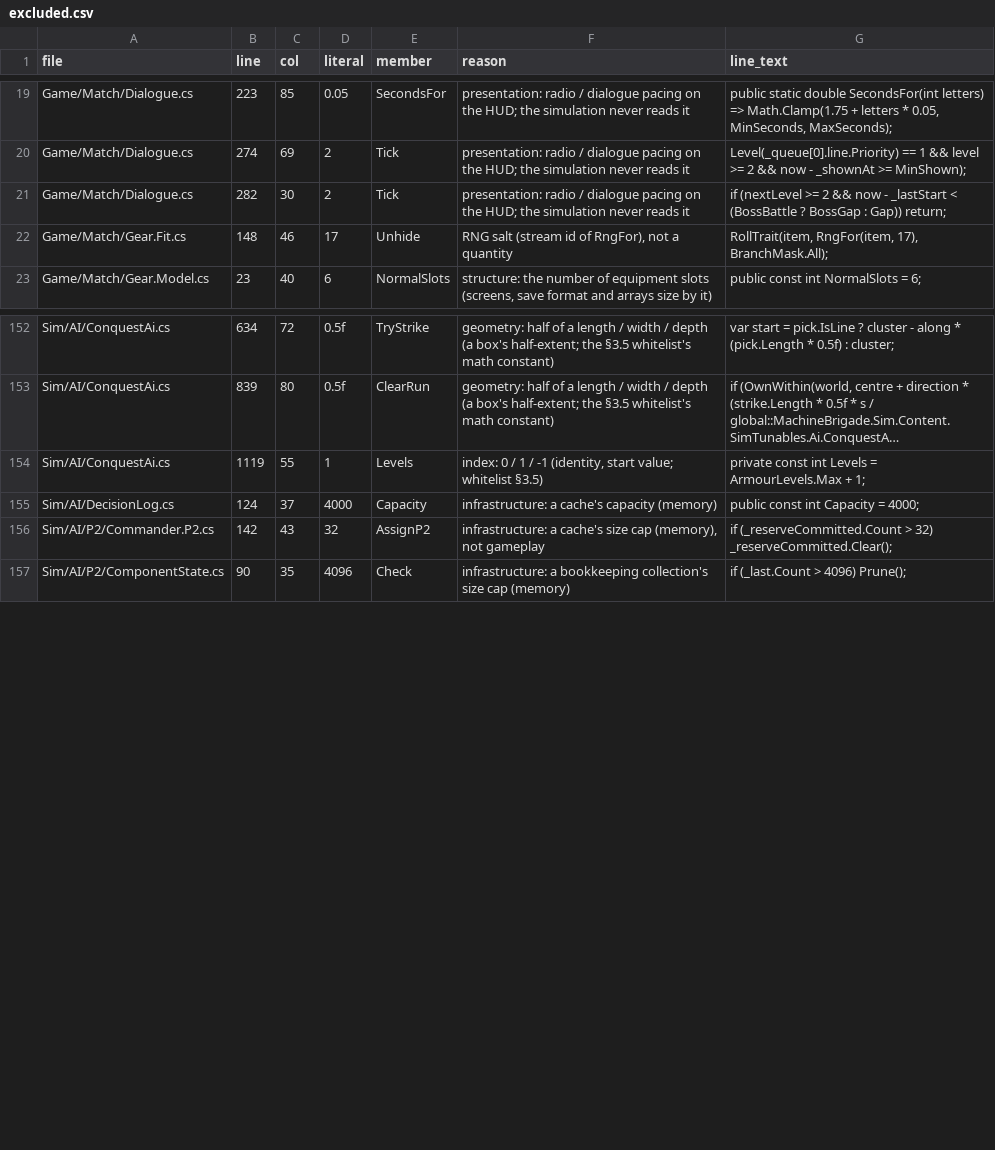
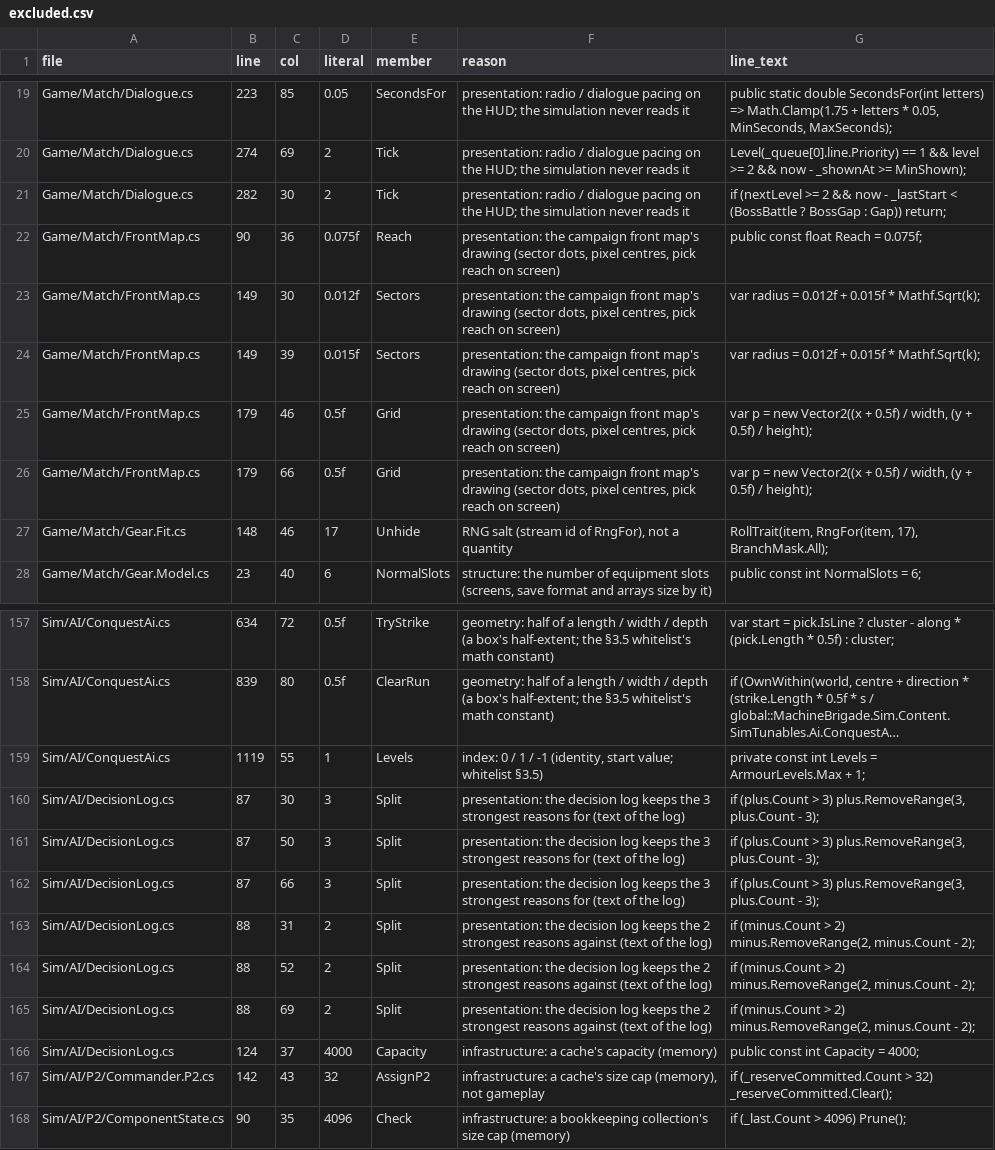
Before and after one commit to Winka173/machine-bridage, a CSV file: Tools/export/pack2/pass2/excluded.csv, drawn as a sheet; only a part is shown, gaps mark what is left out; long unchanged cells end in …; the diff names each change by its address in the sheet, - before the commit and + after, or states it on an @@ line.

```diff
--- a/Tools/export/pack2/pass2/excluded.csv
+++ b/Tools/export/pack2/pass2/excluded.csv
+row 22: Game/Match/FrontMap.cs | 90 | 36 | 0.075f | Reach | presentation: the campaign front map's drawing (sector dots, pixel centres, pick reach on screen) | public const float Reach = 0.075f;
+row 23: Game/Match/FrontMap.cs | 149 | 30 | 0.012f | Sectors | presentation: the campaign front map's drawing (sector dots, pixel centres, pick reach on screen) | var radius = 0.012f + 0.015f * Mathf.Sqrt(k);
+row 24: Game/Match/FrontMap.cs | 149 | 39 | 0.015f | Sectors | presentation: the campaign front map's drawing (sector dots, pixel centres, pick reach on screen) | var radius = 0.012f + 0.015f * Mathf.Sqrt(k);
+row 25: Game/Match/FrontMap.cs | 179 | 46 | 0.5f | Grid | presentation: the campaign front map's drawing (sector dots, pixel centres, pick reach on screen) | var p = new Vector2((x + 0.5f) / width, (y + 0.5f) / height);
+row 26: Game/Match/FrontMap.cs | 179 | 66 | 0.5f | Grid | presentation: the campaign front map's drawing (sector dots, pixel centres, pick reach on screen) | var p = new Vector2((x + 0.5f) / width, (y + 0.5f) / height);
+row 160: Sim/AI/DecisionLog.cs | 87 | 30 | 3 | Split | presentation: the decision log keeps the 3 strongest reasons for (text of the log) | if (plus.Count > 3) plus.RemoveRange(3, plus.Count - 3);
+row 161: Sim/AI/DecisionLog.cs | 87 | 50 | 3 | Split | presentation: the decision log keeps the 3 strongest reasons for (text of the log) | if (plus.Count > 3) plus.RemoveRange(3, plus.Count - 3);
+row 162: Sim/AI/DecisionLog.cs | 87 | 66 | 3 | Split | presentation: the decision log keeps the 3 strongest reasons for (text of the log) | if (plus.Count > 3) plus.RemoveRange(3, plus.Count - 3);
+row 163: Sim/AI/DecisionLog.cs | 88 | 31 | 2 | Split | presentation: the decision log keeps the 2 strongest reasons against (text of the log) | if (minus.Count > 2) minus.RemoveRange(2, minus.Count - 2);
+row 164: Sim/AI/DecisionLog.cs | 88 | 52 | 2 | Split | presentation: the decision log keeps the 2 strongest reasons against (text of the log) | if (minus.Count > 2) minus.RemoveRange(2, minus.Count - 2);
+row 165: Sim/AI/DecisionLog.cs | 88 | 69 | 2 | Split | presentation: the decision log keeps the 2 strongest reasons against (text of the log) | if (minus.Count > 2) minus.RemoveRange(2, minus.Count - 2);
```
Also changed, not shown: 9 other files.
